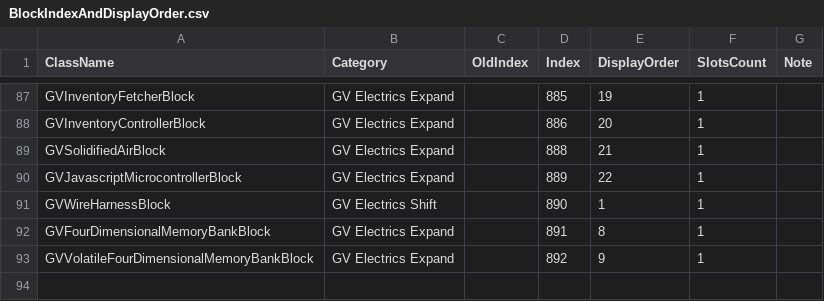
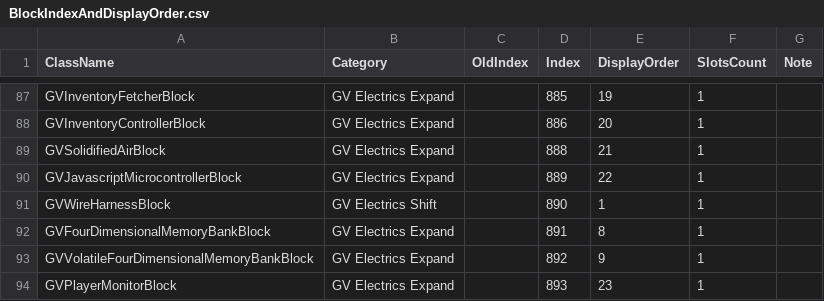
Before and after one commit to XiaofengdiZhu/Gigavolt, a CSV file: BlockIndexAndDisplayOrder.csv, drawn as a sheet; only a part is shown, gaps mark what is left out.

```diff
--- a/BlockIndexAndDisplayOrder.csv
+++ b/BlockIndexAndDisplayOrder.csv
@@ -93 +93,2 @@ GVFourDimensionalMemoryBankBlock,GV Electrics Expand,,891,8,1,
 GVVolatileFourDimensionalMemoryBankBlock,GV Electrics Expand,,892,9,1,
+GVPlayerMonitorBlock,GV Electrics Expand,,893,23,1,
```
Also changed, not shown: Gigavolt.Expand/Assets/Gigavolt.Expand.csv, 5 other files.
